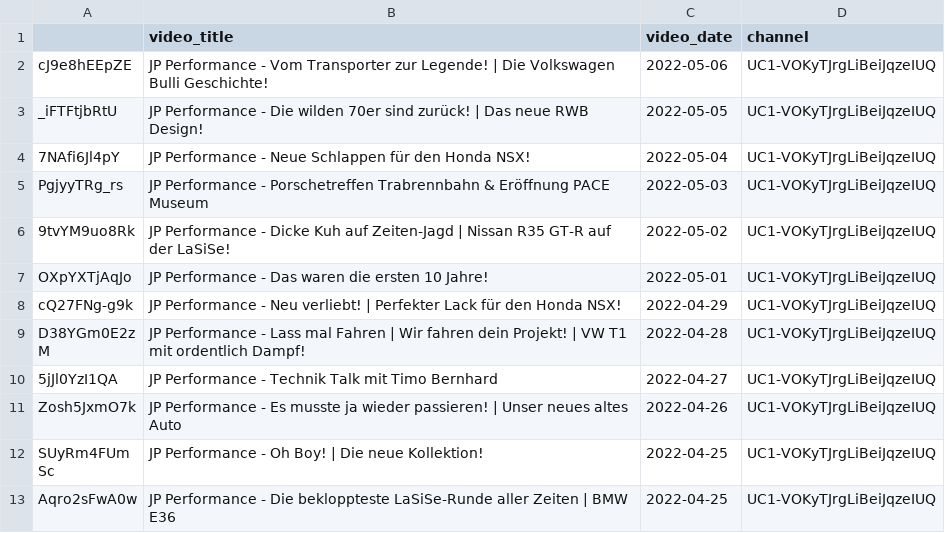
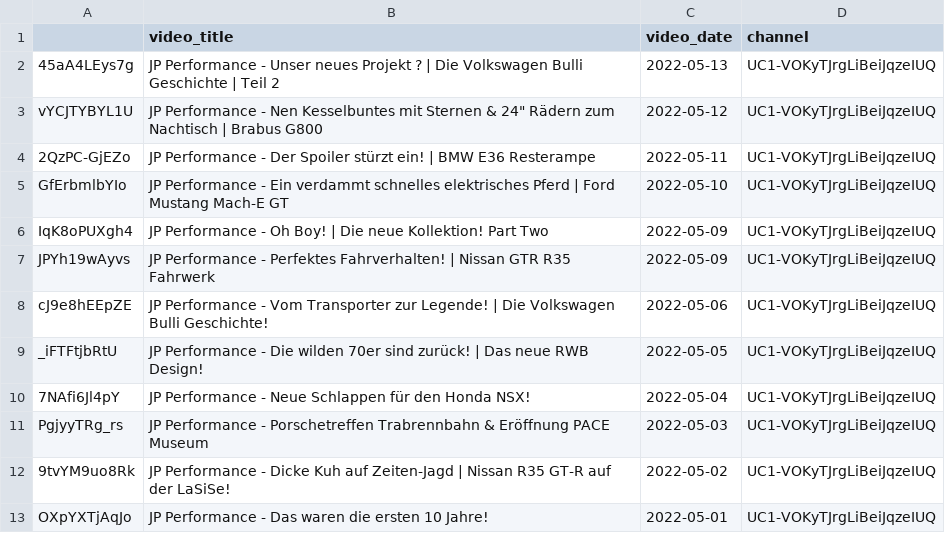
Before and after one commit to mlempp/voice_of_the_community, a CSV file: video_DataBase.csv, drawn as a sheet; only a part is shown; the shorter side is filled out with more unchanged rows; the diff names each change by its address in the sheet, - before the commit and + after, or states it on an @@ line.

```diff
--- a/video_DataBase.csv
+++ b/video_DataBase.csv
+row 2: 45aA4LEys7g | JP Performance - Unser neues Projekt ? | Die Volkswagen Bulli Geschichte | Teil 2 | 2022-05-13 | UC1-VOKyTJrgLiBeiJqzeIUQ
+row 3: vYCJTYBYL1U | JP Performance - Nen Kesselbuntes mit Sternen & 24" Rädern zum Nachtisch | Brabus G800 | 2022-05-12 | UC1-VOKyTJrgLiBeiJqzeIUQ
+row 4: 2QzPC-GjEZo | JP Performance - Der Spoiler stürzt ein! | BMW E36 Resterampe | 2022-05-11 | UC1-VOKyTJrgLiBeiJqzeIUQ
+row 5: GfErbmlbYIo | JP Performance - Ein verdammt schnelles elektrisches Pferd | Ford Mustang Mach-E GT | 2022-05-10 | UC1-VOKyTJrgLiBeiJqzeIUQ
+row 6: IqK8oPUXgh4 | JP Performance - Oh Boy! | Die neue Kollektion! Part Two | 2022-05-09 | UC1-VOKyTJrgLiBeiJqzeIUQ
+row 7: JPYh19wAyvs | JP Performance - Perfektes Fahrverhalten! | Nissan GTR R35 Fahrwerk | 2022-05-09 | UC1-VOKyTJrgLiBeiJqzeIUQ
```
Also changed, not shown: 8 other files.
